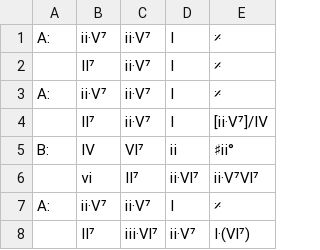
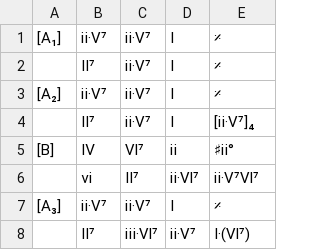
Before and after one commit to ericfont/romanjazz, a TSV file: charts/As-Time-Goes-By_Herman-Hupfeld_1931.tsv, drawn as a sheet.

```diff
--- a/charts/As-Time-Goes-By_Herman-Hupfeld_1931.tsv
+++ b/charts/As-Time-Goes-By_Herman-Hupfeld_1931.tsv
@@ -1,8 +1,8 @@
-A:	ⅱ·Ⅴ⁷	ⅱ·Ⅴ⁷	Ⅰ	𝄎
+[A₁]	ⅱ·Ⅴ⁷	ⅱ·Ⅴ⁷	Ⅰ	𝄎
 	Ⅱ⁷	ⅱ·Ⅴ⁷	Ⅰ	𝄎
-A:	ⅱ·Ⅴ⁷	ⅱ·Ⅴ⁷	Ⅰ	𝄎
-	Ⅱ⁷	ⅱ·Ⅴ⁷	Ⅰ	[ⅱ·Ⅴ⁷]/Ⅳ
-B:	Ⅳ	Ⅵ⁷	ⅱ	♯ⅱ°
+[A₂]	ⅱ·Ⅴ⁷	ⅱ·Ⅴ⁷	Ⅰ	𝄎
+	Ⅱ⁷	ⅱ·Ⅴ⁷	Ⅰ	[ⅱ·Ⅴ⁷]₄
+[B]	Ⅳ	Ⅵ⁷	ⅱ	♯ⅱ°
 	ⅵ	Ⅱ⁷	ⅱ·Ⅵ⁷	ⅱ·Ⅴ⁷Ⅵ⁷
-A:	ⅱ·Ⅴ⁷	ⅱ·Ⅴ⁷	Ⅰ	𝄎
+[A₃]	ⅱ·Ⅴ⁷	ⅱ·Ⅴ⁷	Ⅰ	𝄎
 	Ⅱ⁷	ⅲ·Ⅵ⁷	ⅱ·Ⅴ⁷	Ⅰ·(Ⅵ⁷)
```
Also changed, not shown: charts/Girl-from-Ipanema_𝄆AABA𝄇_Jobim-1962_F.tsv, charts/I-Love-Paris_Cole-Porter_1953.tsv, 5 other files.
